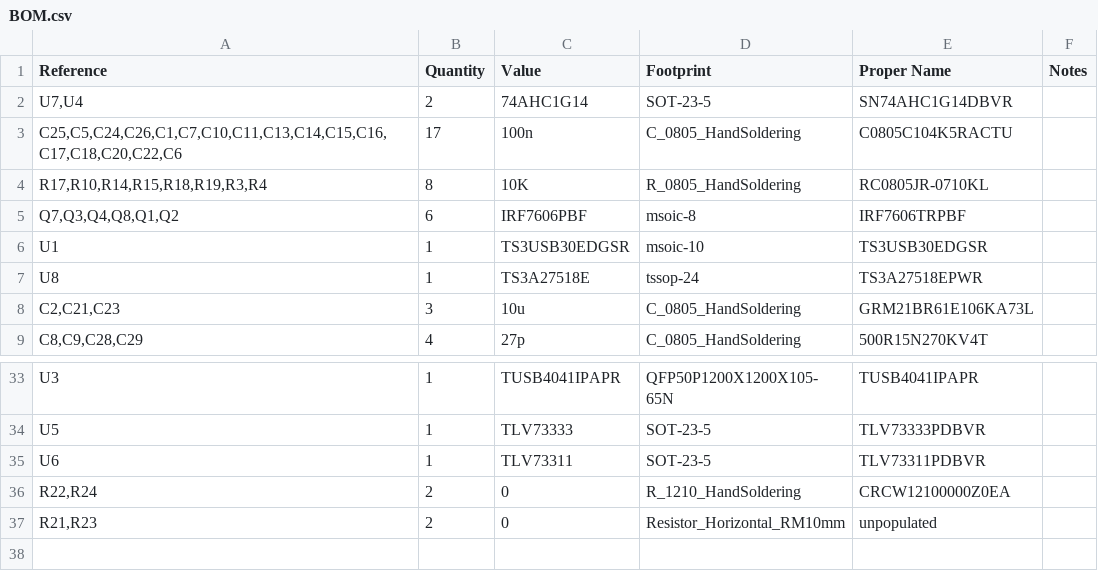
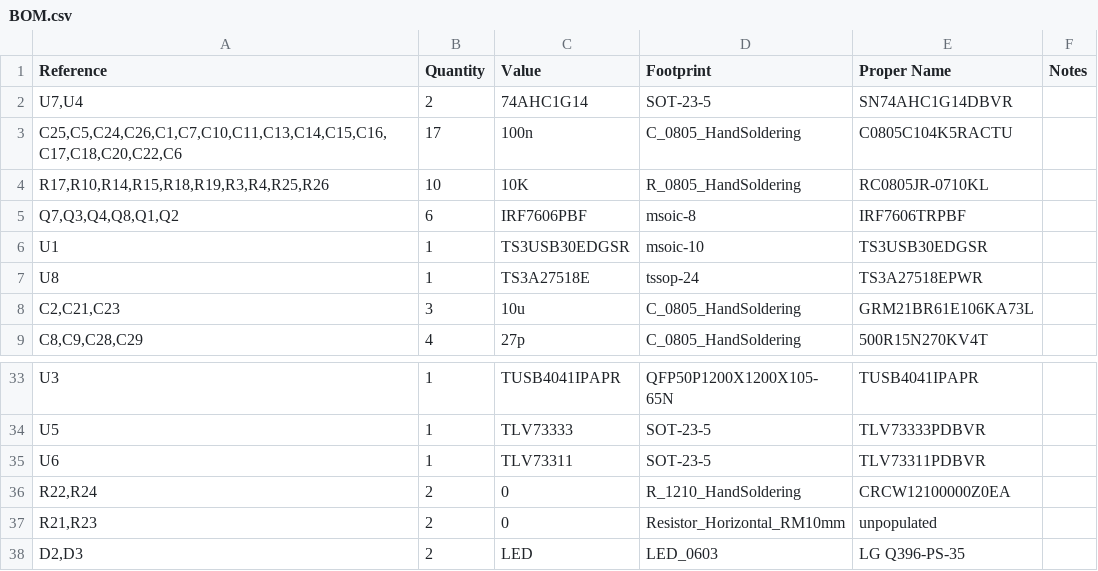
Before and after one commit to balena-io/autohat-board, a CSV file: doc/hardware/main-board/fabr/BOM.csv, drawn as a sheet; only a part is shown, gaps mark what is left out.

```diff
--- a/doc/hardware/main-board/fabr/BOM.csv
+++ b/doc/hardware/main-board/fabr/BOM.csv
@@ -3,3 +3,3 @@ U7,U4;2;74AHC1G14;SOT-23-5;SN74AHC1G14DBVR;
 C25,C5,C24,C26,C1,C7,C10,C11,C13,C14,C15,C16,C17,C18,C20,C22,C6;17;100n;C_0805_HandSoldering;C0805C104K5RACTU;
-R17,R10,R14,R15,R18,R19,R3,R4;8;10K;R_0805_HandSoldering;RC0805JR-0710KL;
+R17,R10,R14,R15,R18,R19,R3,R4,R25,R26;10;10K;R_0805_HandSoldering;RC0805JR-0710KL;
 Q7,Q3,Q4,Q8,Q1,Q2;6;IRF7606PBF;msoic-8;IRF7606TRPBF;
@@ -37 +37,2 @@ R22,R24;2;0;R_1210_HandSoldering;CRCW12100000Z0EA;
 R21,R23;2;0;Resistor_Horizontal_RM10mm;unpopulated;
+D2,D3;2;LED;LED_0603;LG Q396-PS-35;
```
Also changed, not shown: 4 other files.
